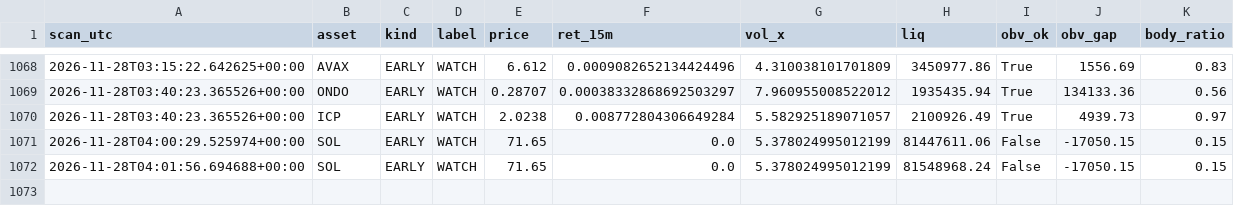
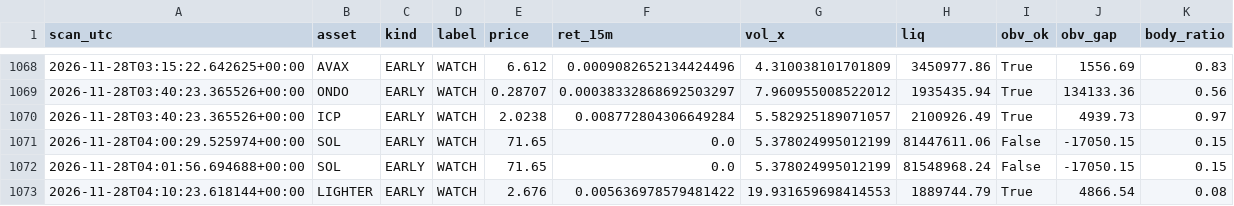
Before and after one commit to allenhuguley-glitch/cscan, a CSV file: early_checks_log.csv, drawn as a sheet; only a part is shown, gaps mark what is left out.

```diff
--- a/early_checks_log.csv
+++ b/early_checks_log.csv
@@ -1072 +1072,2 @@ scan_utc,asset,kind,label,price,ret_15m,vol_x,liq,obv_ok,obv_gap,body_ratio
 2026-11-28T04:01:56.694688+00:00,SOL,EARLY,WATCH,71.65,0.0,5.378024995012199,81548968.24,False,-17050.15,0.15
+2026-11-28T04:10:23.618144+00:00,LIGHTER,EARLY,WATCH,2.676,0.005636978579481422,19.931659698414553,1889744.79,True,4866.54,0.08
```
Also changed, not shown: fill_outcomes.csv, 6 other files.
